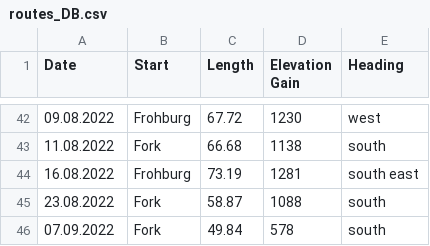
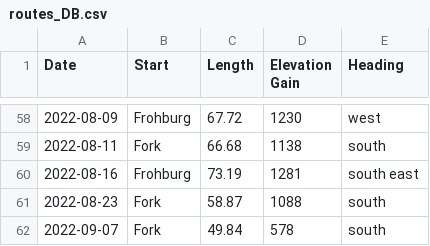
Before and after one commit to MannuelTe/weekdayDB, a CSV file: routes_DB.csv, drawn as a sheet; only a part is shown, gaps mark what is left out; the diff covers the shown part only.

```diff
--- a/routes_DB.csv
+++ b/routes_DB.csv
@@ -42,5 +58,5 @@ Date,Start,Length,Elevation Gain,Heading
-09.08.2022,Frohburg,67.72,1230,west
-11.08.2022,Fork,66.68,1138,south
-16.08.2022,Frohburg,73.19,1281,south east
-23.08.2022,Fork,58.87,1088,south
-07.09.2022,Fork,49.84,578,south
+2022-08-09,Frohburg,67.72,1230,west
+2022-08-11,Fork,66.68,1138,south
+2022-08-16,Frohburg,73.19,1281,south east
+2022-08-23,Fork,58.87,1088,south
+2022-09-07,Fork,49.84,578,south
```
Also changed, not shown: 16 added rows and 40 edited cells elsewhere in this file.
